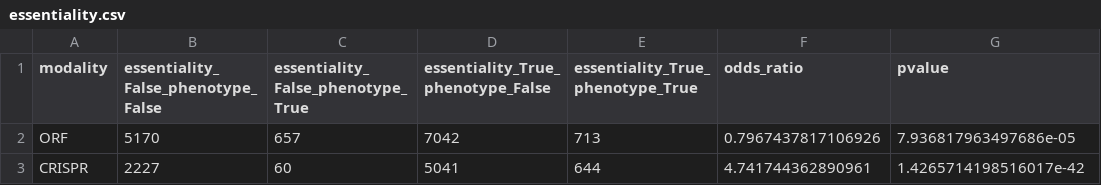
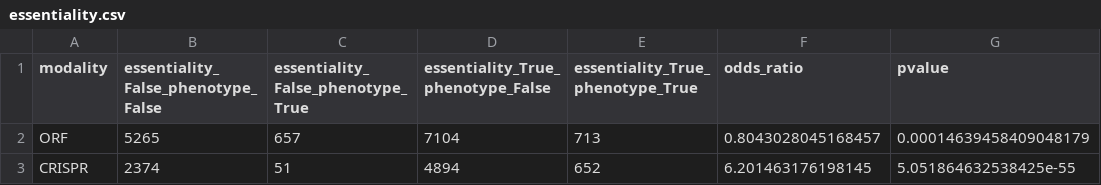
Before and after one commit to jump-cellpainting/2024_Chandrasekaran_Morphmap, a CSV file: 08.explore-phenotypically-active-genes/output/essentiality.csv, drawn as a sheet.

```diff
--- a/08.explore-phenotypically-active-genes/output/essentiality.csv
+++ b/08.explore-phenotypically-active-genes/output/essentiality.csv
@@ -1,3 +1,3 @@
 modality,essentiality_False_phenotype_False,essentiality_False_phenotype_True,essentiality_True_phenotype_False,essentiality_True_phenotype_True,odds_ratio,pvalue
-ORF,5170,657,7042,713,0.7967437817106926,7.936817963497686e-05
-CRISPR,2227,60,5041,644,4.741744362890961,1.4265714198516017e-42
+ORF,5265,657,7104,713,0.8043028045168457,0.00014639458409048179
+CRISPR,2374,51,4894,652,6.201463176198145,5.051864632538425e-55
```
Also changed, not shown: 08.explore-phenotypically-active-genes/output/expression.csv, 08.explore-phenotypically-active-genes/output/homologue_existence.csv, 20 other files.
